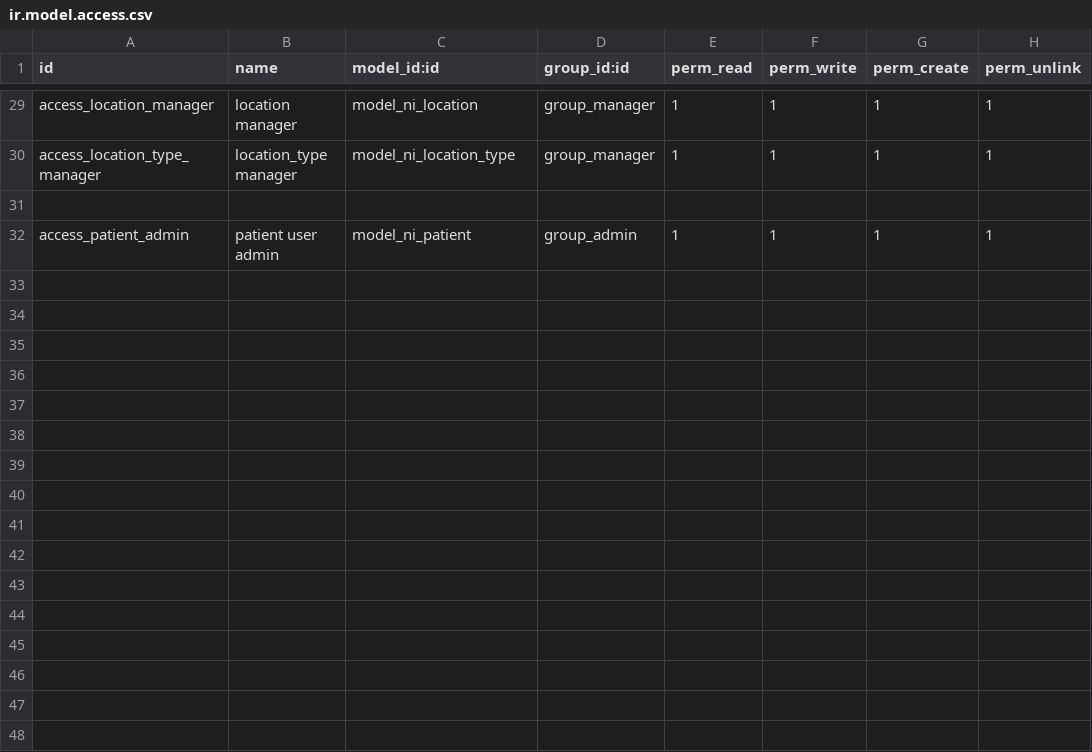
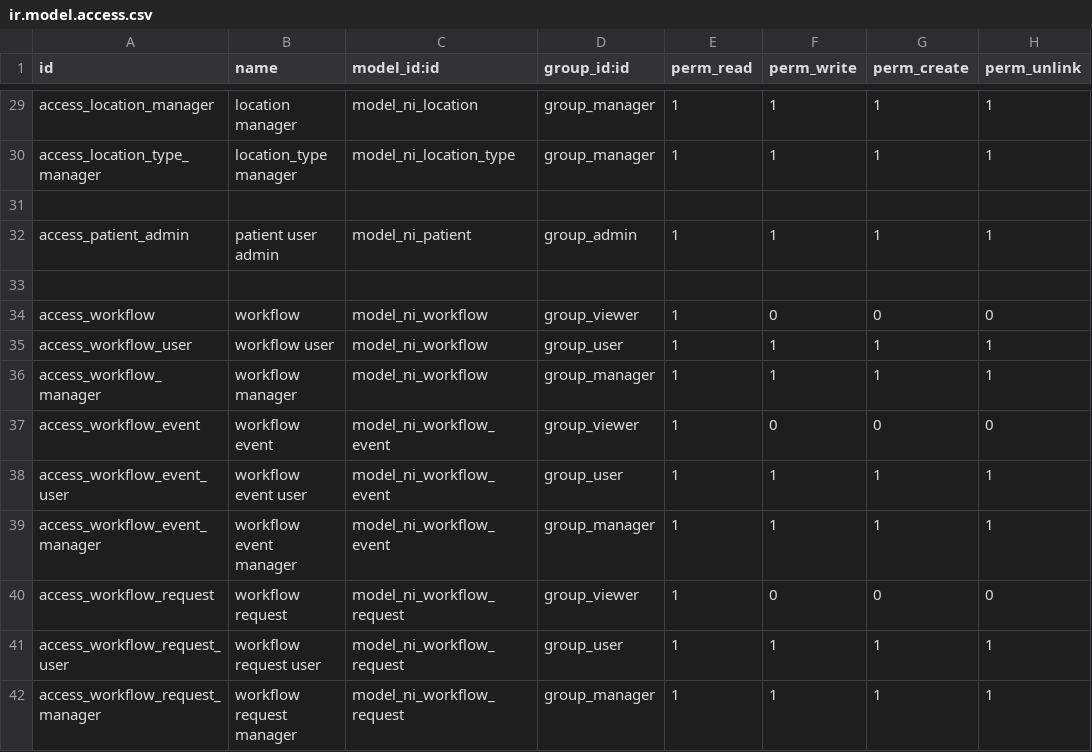
Before and after one commit to nirun-life/nirun, a CSV file: nirun_patient/security/ir.model.access.csv, drawn as a sheet; only a part is shown, gaps mark what is left out; the diff names each change by its address in the sheet, - before the commit and + after, or states it on an @@ line.

Commit message:
[IMP] nirun_patient: add workflow

```diff
--- a/nirun_patient/security/ir.model.access.csv
+++ b/nirun_patient/security/ir.model.access.csv
+row 33: (empty)
+row 34: access_workflow | workflow | model_ni_workflow | group_viewer | 1 | 0 | 0 | 0
+row 35: access_workflow_user | workflow user | model_ni_workflow | group_user | 1 | 1 | 1 | 1
+row 36: access_workflow_manager | workflow manager | model_ni_workflow | group_manager | 1 | 1 | 1 | 1
+row 37: access_workflow_event | workflow event | model_ni_workflow_event | group_viewer | 1 | 0 | 0 | 0
+row 38: access_workflow_event_user | workflow event user | model_ni_workflow_event | group_user | 1 | 1 | 1 | 1
+row 39: access_workflow_event_manager | workflow event manager | model_ni_workflow_event | group_manager | 1 | 1 | 1 | 1
+row 40: access_workflow_request | workflow request | model_ni_workflow_request | group_viewer | 1 | 0 | 0 | 0
+row 41: access_workflow_request_user | workflow request user | model_ni_workflow_request | group_user | 1 | 1 | 1 | 1
+row 42: access_workflow_request_manager | workflow request manager | model_ni_workflow_request | group_manager | 1 | 1 | 1 | 1
```
Also changed, not shown: 8 other files.
